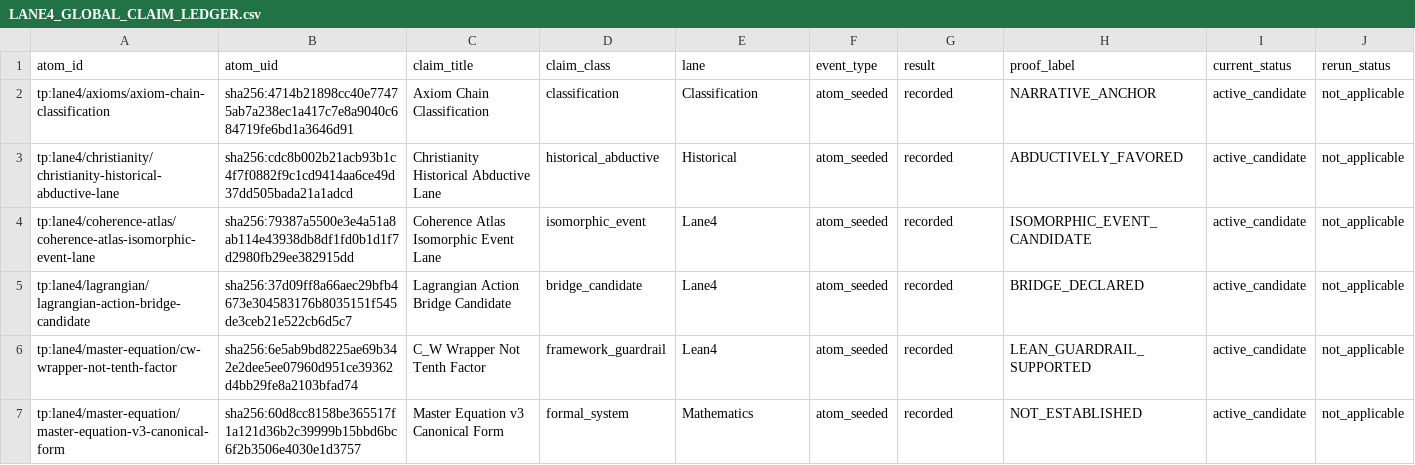
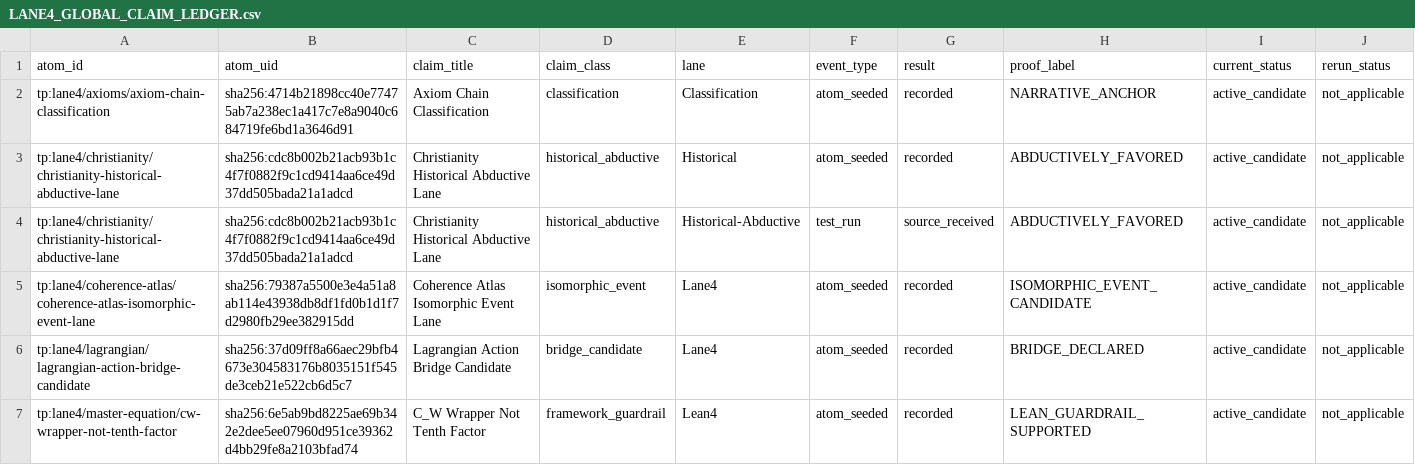
Before and after one commit to YellowKidokc/Faith-through-physics-atoms, a CSV file: _ledger/LANE4_GLOBAL_CLAIM_LEDGER.csv, drawn as a sheet; only a part is shown; the shorter side is filled out with more unchanged rows; rows hold the shown columns only; the diff names each change by its address in the sheet, - before the commit and + after, or states it on an @@ line.

Commit message:
Attach LOGOS intro paper to Lane 4 ledger

```diff
--- a/_ledger/LANE4_GLOBAL_CLAIM_LEDGER.csv
+++ b/_ledger/LANE4_GLOBAL_CLAIM_LEDGER.csv
+row 4: tp:lane4/christianity/christianity-historical-abductive-lane | sha256:cdc8b002b21acb93b1c4f7f0882f9c1cd9414aa6ce49d37dd505bada21a1adcd | Christianity Historical Abductive Lane | historical_abductive | Historical-Abductive | test_run | source_received | ABDUCTIVELY_FAVORED | active_candidate | not_applicable
```
Also changed, not shown: 3 other files.
